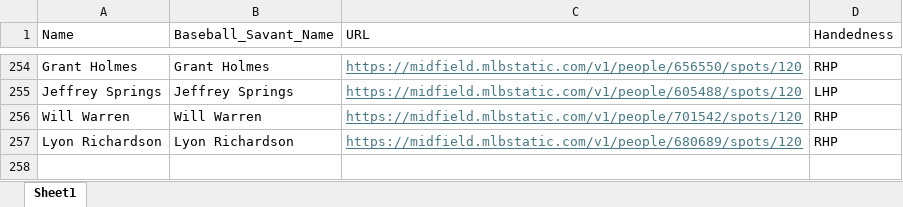
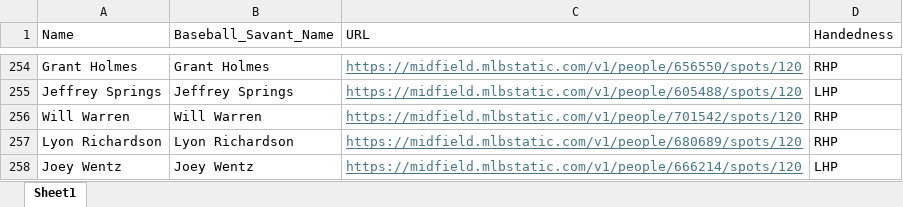
Before and after one commit to mtdewrocks/matchup, an Excel workbook: assets/Pitcher_Headshots.xlsx, sheet Sheet1, drawn as a sheet; only a part is shown, gaps mark what is left out; values as stored, in another font and other column widths than the file's, no borders; the diff names each change by its address in the sheet, - before the commit and + after, or states it on an @@ line.

```diff
--- a/assets/Pitcher_Headshots.xlsx (sheet Sheet1)
+++ b/assets/Pitcher_Headshots.xlsx (sheet Sheet1)
+row 258: Joey Wentz | Joey Wentz | https://midfield.mlbstatic.com/v1/people/666214/spots/120 | LHP
```
Also changed, not shown: 1 other file.
